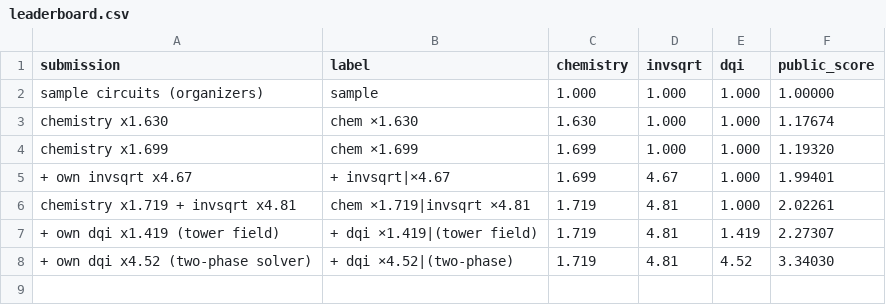
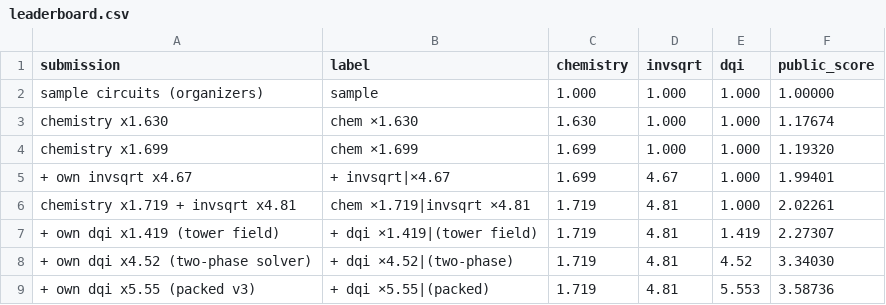
Before and after one commit to MaricelPS/verifiable-quantum-compilation, a CSV file: results/leaderboard.csv, drawn as a sheet; the diff names each change by its address in the sheet, - before the commit and + after, or states it on an @@ line.

```diff
--- a/results/leaderboard.csv
+++ b/results/leaderboard.csv
+row 9: + own dqi x5.55 (packed v3) | + dqi ×5.55|(packed) | 1.719 | 4.81 | 5.553 | 3.58736
```
Also changed, not shown: dqi/results/stage_profile.csv, 16 other files.
